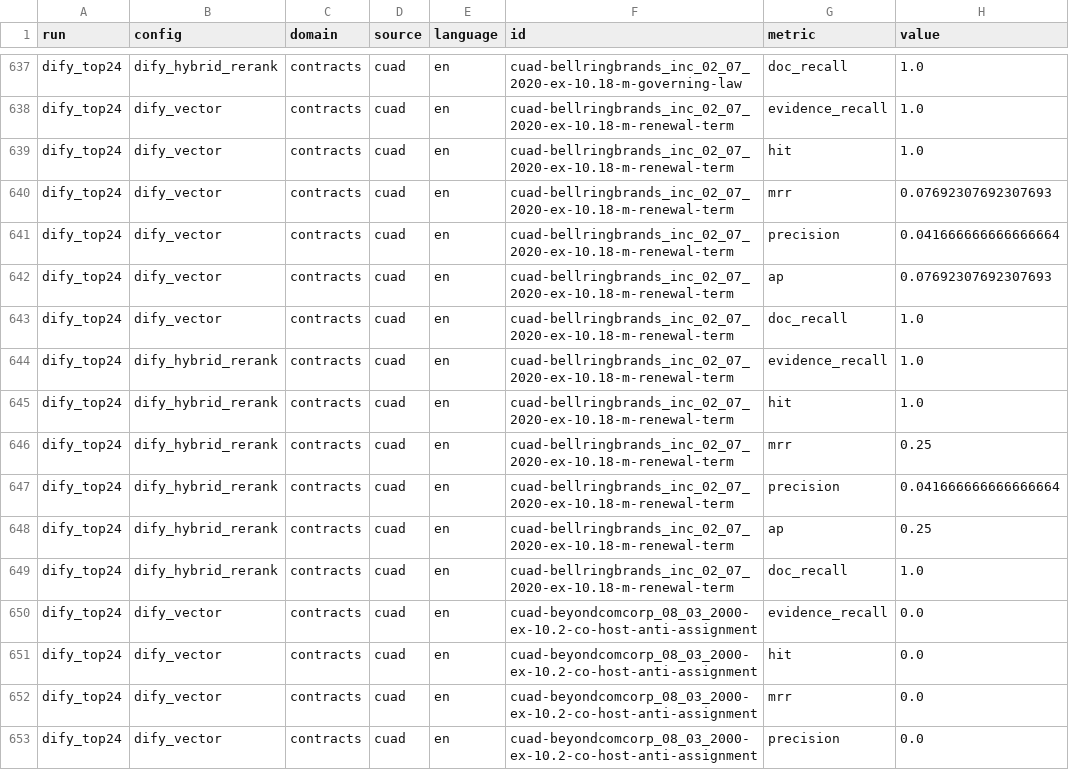
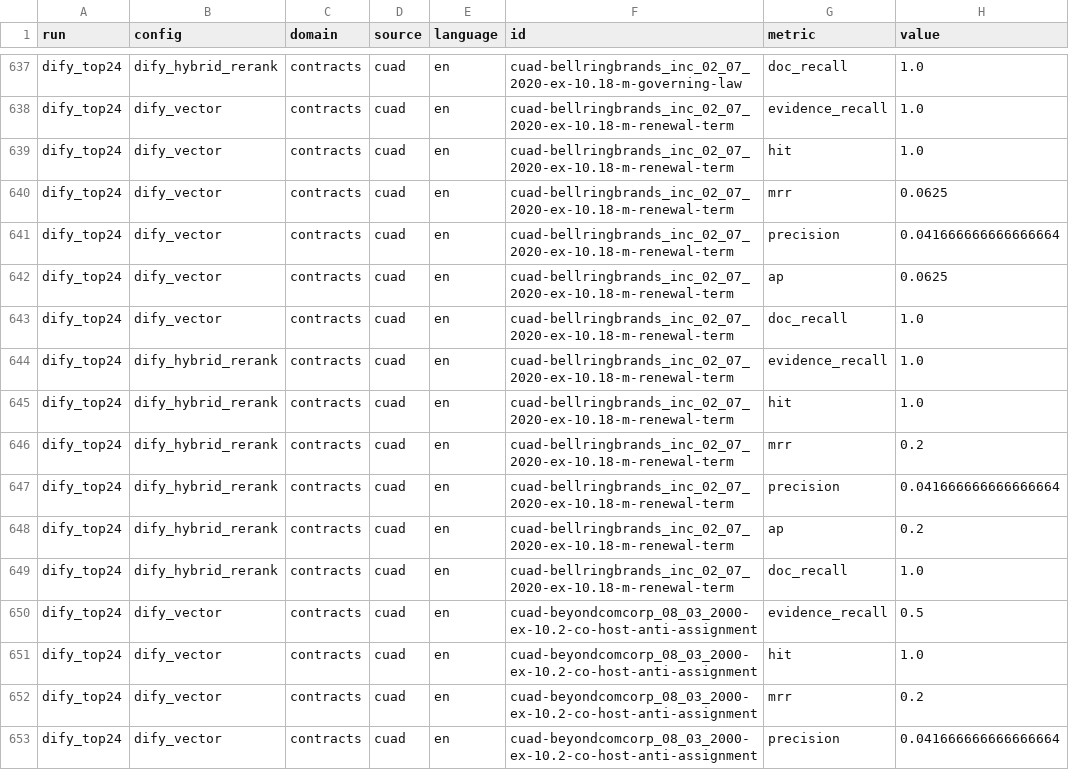
Before and after one commit to DedDirectora2277/rag-prototype, a CSV file: benchmarks/results/equal_budget/dify_top24-scores.csv, drawn as a sheet; only a part is shown, gaps mark what is left out; the diff covers the shown part only.

```diff
--- a/benchmarks/results/equal_budget/dify_top24-scores.csv
+++ b/benchmarks/results/equal_budget/dify_top24-scores.csv
@@ -639,5 +639,5 @@ dify_top24,dify_vector,contracts,cuad,en,cuad-bellringbrands_inc_02_07_2020-ex-1
 dify_top24,dify_vector,contracts,cuad,en,cuad-bellringbrands_inc_02_07_2020-ex-10.18-m-renewal-term,hit,1.0
-dify_top24,dify_vector,contracts,cuad,en,cuad-bellringbrands_inc_02_07_2020-ex-10.18-m-renewal-term,mrr,0.07692307692307693
+dify_top24,dify_vector,contracts,cuad,en,cuad-bellringbrands_inc_02_07_2020-ex-10.18-m-renewal-term,mrr,0.0625
 dify_top24,dify_vector,contracts,cuad,en,cuad-bellringbrands_inc_02_07_2020-ex-10.18-m-renewal-term,precision,0.041666666666666664
-dify_top24,dify_vector,contracts,cuad,en,cuad-bellringbrands_inc_02_07_2020-ex-10.18-m-renewal-term,ap,0.07692307692307693
+dify_top24,dify_vector,contracts,cuad,en,cuad-bellringbrands_inc_02_07_2020-ex-10.18-m-renewal-term,ap,0.0625
 dify_top24,dify_vector,contracts,cuad,en,cuad-bellringbrands_inc_02_07_2020-ex-10.18-m-renewal-term,doc_recall,1.0
@@ -645,9 +645,9 @@ dify_top24,dify_hybrid_rerank,contracts,cuad,en,cuad-bellringbrands_inc_02_07_20
 dify_top24,dify_hybrid_rerank,contracts,cuad,en,cuad-bellringbrands_inc_02_07_2020-ex-10.18-m-renewal-term,hit,1.0
-dify_top24,dify_hybrid_rerank,contracts,cuad,en,cuad-bellringbrands_inc_02_07_2020-ex-10.18-m-renewal-term,mrr,0.25
+dify_top24,dify_hybrid_rerank,contracts,cuad,en,cuad-bellringbrands_inc_02_07_2020-ex-10.18-m-renewal-term,mrr,0.2
 dify_top24,dify_hybrid_rerank,contracts,cuad,en,cuad-bellringbrands_inc_02_07_2020-ex-10.18-m-renewal-term,precision,0.041666666666666664
-dify_top24,dify_hybrid_rerank,contracts,cuad,en,cuad-bellringbrands_inc_02_07_2020-ex-10.18-m-renewal-term,ap,0.25
+dify_top24,dify_hybrid_rerank,contracts,cuad,en,cuad-bellringbrands_inc_02_07_2020-ex-10.18-m-renewal-term,ap,0.2
 dify_top24,dify_hybrid_rerank,contracts,cuad,en,cuad-bellringbrands_inc_02_07_2020-ex-10.18-m-renewal-term,doc_recall,1.0
-dify_top24,dify_vector,contracts,cuad,en,cuad-beyondcomcorp_08_03_2000-ex-10.2-co-host-anti-assignment,evidence_recall,0.0
-dify_top24,dify_vector,contracts,cuad,en,cuad-beyondcomcorp_08_03_2000-ex-10.2-co-host-anti-assignment,hit,0.0
-dify_top24,dify_vector,contracts,cuad,en,cuad-beyondcomcorp_08_03_2000-ex-10.2-co-host-anti-assignment,mrr,0.0
-dify_top24,dify_vector,contracts,cuad,en,cuad-beyondcomcorp_08_03_2000-ex-10.2-co-host-anti-assignment,precision,0.0
+dify_top24,dify_vector,contracts,cuad,en,cuad-beyondcomcorp_08_03_2000-ex-10.2-co-host-anti-assignment,evidence_recall,0.5
+dify_top24,dify_vector,contracts,cuad,en,cuad-beyondcomcorp_08_03_2000-ex-10.2-co-host-anti-assignment,hit,1.0
+dify_top24,dify_vector,contracts,cuad,en,cuad-beyondcomcorp_08_03_2000-ex-10.2-co-host-anti-assignment,mrr,0.2
+dify_top24,dify_vector,contracts,cuad,en,cuad-beyondcomcorp_08_03_2000-ex-10.2-co-host-anti-assignment,precision,0.041666666666666664
```
Also changed, not shown: 122 edited cells elsewhere in this file, benchmarks/results/dify-scores.csv, benchmarks/results/dify-summary.csv, 7 other files.
